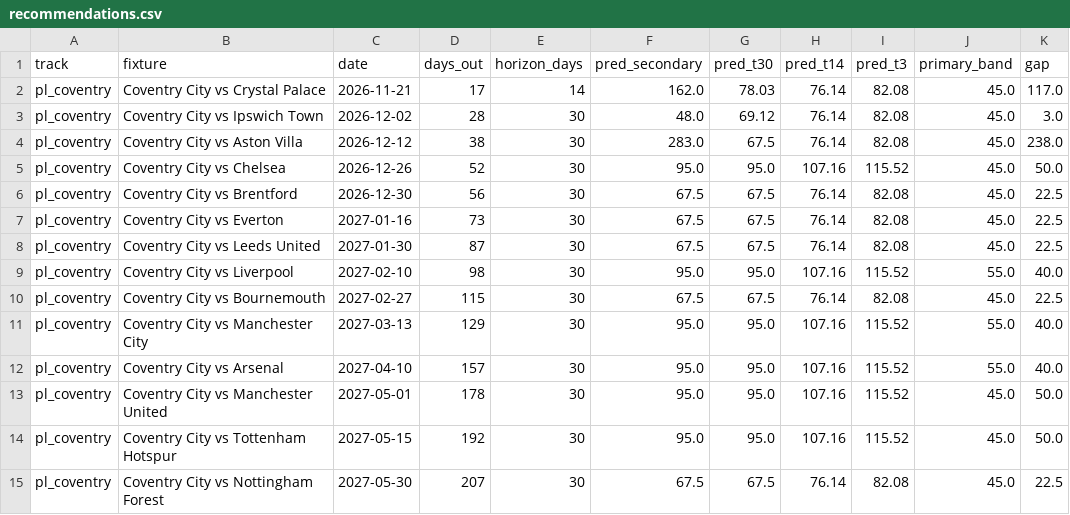
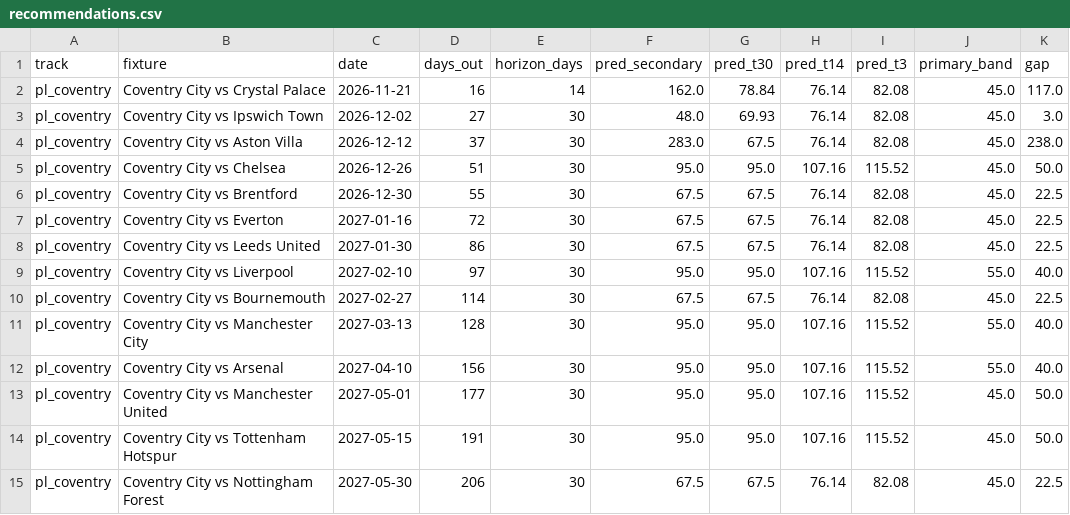
Before and after one commit to colbymorris08/ticketpricemodel, a CSV file: results/recommendations.csv, drawn as a sheet; only a part is shown; the diff names each change by its address in the sheet, - before the commit and + after, or states it on an @@ line.

```diff
--- a/results/recommendations.csv
+++ b/results/recommendations.csv
-D2 (days_out): 17
+D2 (days_out): 16
-G2 (pred_t30): 78.03
+G2 (pred_t30): 78.84
-D3 (days_out): 28
+D3 (days_out): 27
-G3 (pred_t30): 69.12
+G3 (pred_t30): 69.93
-D4 (days_out): 38
+D4 (days_out): 37
-D5 (days_out): 52
+D5 (days_out): 51
-D6 (days_out): 56
+D6 (days_out): 55
-D7 (days_out): 73
+D7 (days_out): 72
-D8 (days_out): 87
+D8 (days_out): 86
-D9 (days_out): 98
+D9 (days_out): 97
-D10 (days_out): 115
+D10 (days_out): 114
-D11 (days_out): 129
+D11 (days_out): 128
-D12 (days_out): 157
+D12 (days_out): 156
-D13 (days_out): 178
+D13 (days_out): 177
-D14 (days_out): 192
+D14 (days_out): 191
-D15 (days_out): 207
+D15 (days_out): 206
```
Also changed, not shown: 3 other files.
